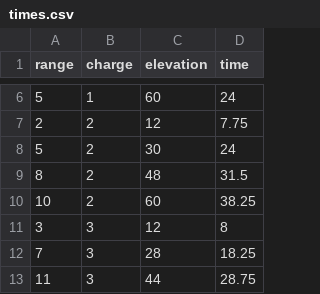
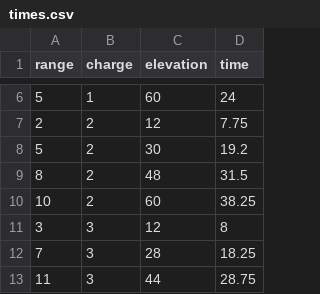
Before and after one commit to terry-c-8512352/iron-nest-fire-control-system, a CSV file: times.csv, drawn as a sheet; only a part is shown, gaps mark what is left out.

Commit message:
Re-measure C2 at 5km and refit from all 24 samples
The dropped C2 sample was re-shot: 19.2s against 19.3s predicted, confirming
the original 24.0s was the C1 reading recorded twice. Every sample in
times.csv is now used, so C2 is fitted from four points like the rest.

C2 moves from 3.8690 to 3.8653 s/km -- 0.04s at its maximum range -- and its
four points now agree within 0.578s.

```diff
--- a/times.csv
+++ b/times.csv
@@ -7,3 +7,3 @@ range,charge,elevation,time
 2,2,12,7.75
-5,2,30,24
+5,2,30,19.2
 8,2,48,31.5
```
Also changed, not shown: 1 other file.
